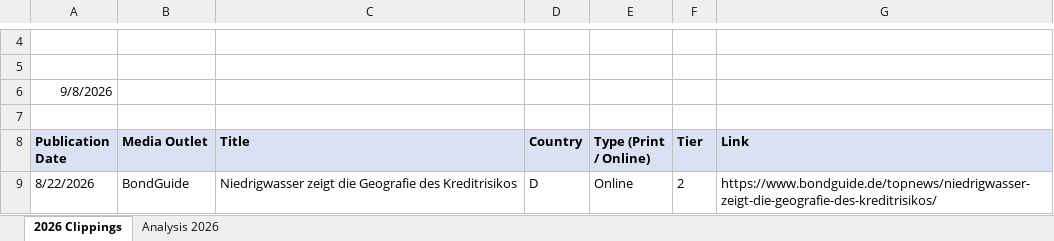
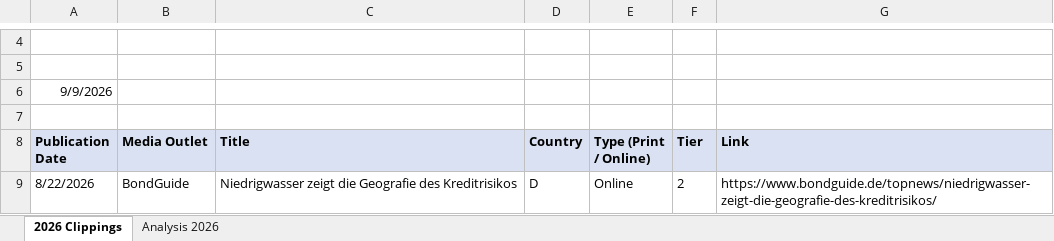
Before and after one commit to Dante-sys-arch/MK-Global-Kapital-Report, an Excel workbook: docs/latest_report.xlsx, sheet 2026 Clippings, drawn as a sheet; only a part is shown, gaps mark what is left out; values as stored, in another font and other column widths than the file's, no borders; the diff names each change by its address in the sheet, - before the commit and + after, or states it on an @@ line.

```diff
--- a/docs/latest_report.xlsx (sheet 2026 Clippings)
+++ b/docs/latest_report.xlsx (sheet 2026 Clippings)
-A6 (Publication Date): 9/8/2026
+A6 (Publication Date): 9/9/2026
```
Also changed, not shown: 1 other file.
